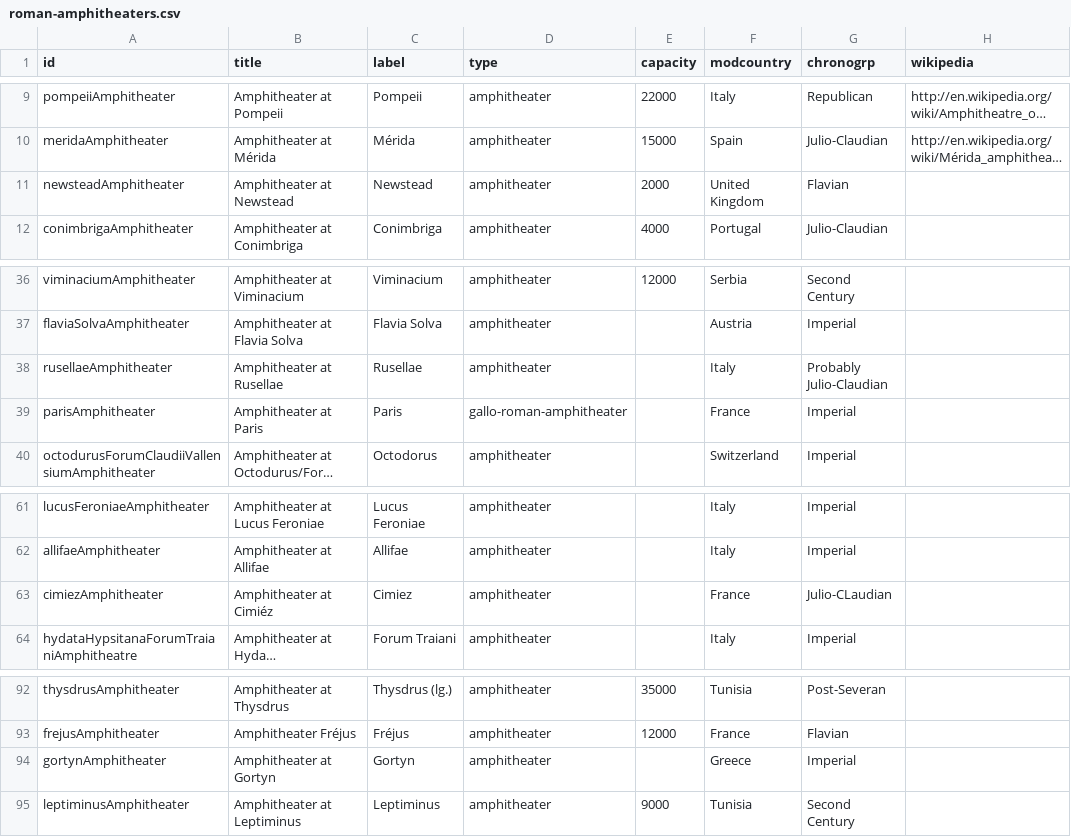
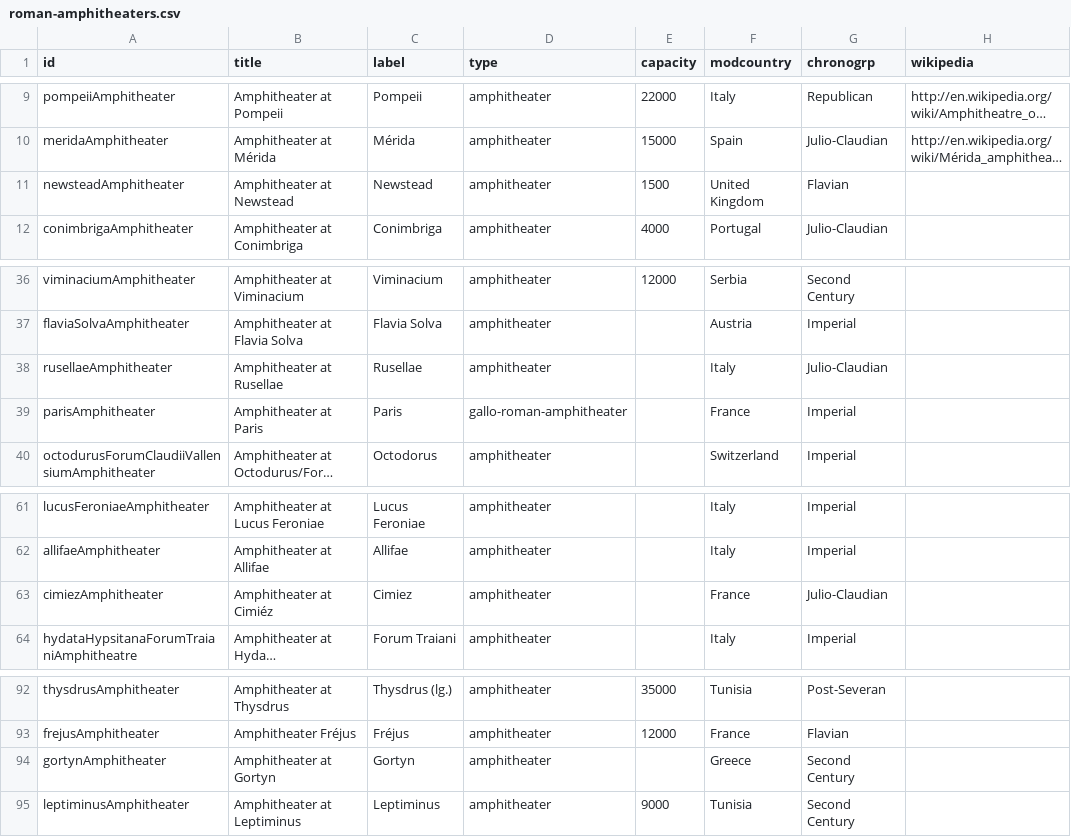
Before and after one commit to sfsheath/roman-amphitheaters, a CSV file: roman-amphitheaters.csv, drawn as a sheet; only a part is shown, gaps mark what is left out; long unchanged cells end in …; the diff names each change by its address in the sheet, - before the commit and + after, or states it on an @@ line.

Commit message:
chronogrp

```diff
--- a/roman-amphitheaters.csv
+++ b/roman-amphitheaters.csv
-E11 (capacity): 2000
+E11 (capacity): 1500
-G38 (chronogrp): Probably Julio-Claudian
+G38 (chronogrp): Julio-Claudian
-G63 (chronogrp): Julio-CLaudian
+G63 (chronogrp): Julio-Claudian
-G94 (chronogrp): Imperial
+G94 (chronogrp): Second Century
```
Also changed, not shown: 1 other file.
